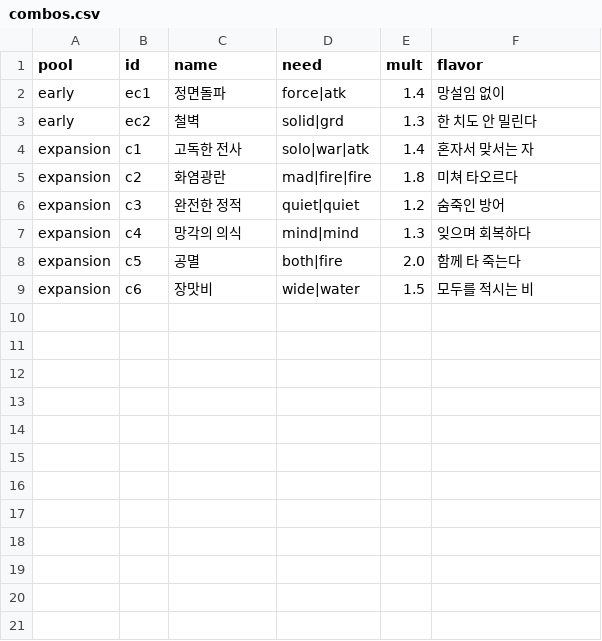
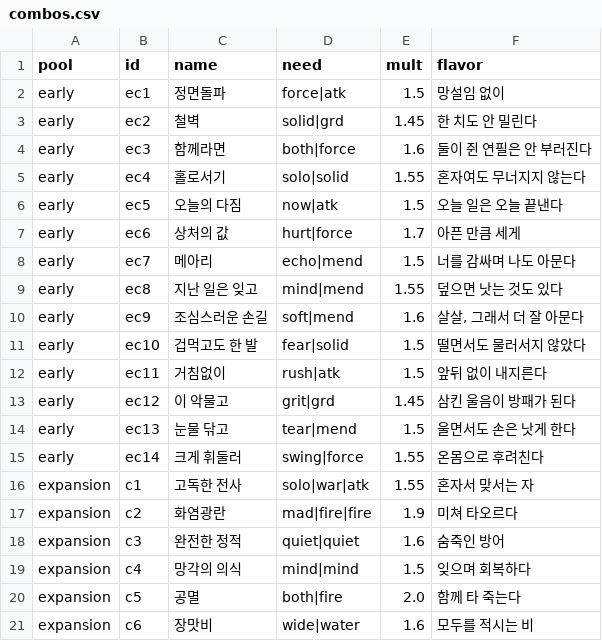
Before and after one commit to Yeop-Git/little_token, a CSV file: src/data/csv/combos.csv, drawn as a sheet.

```diff
--- a/src/data/csv/combos.csv
+++ b/src/data/csv/combos.csv
@@ -1,9 +1,21 @@
 pool,id,name,need,mult,flavor
-early,ec1,"정면돌파",force|atk,1.4,"망설임 없이"
-early,ec2,"철벽",solid|grd,1.3,"한 치도 안 밀린다"
-expansion,c1,"고독한 전사",solo|war|atk,1.4,"혼자서 맞서는 자"
-expansion,c2,"화염광란",mad|fire|fire,1.8,"미쳐 타오르다"
-expansion,c3,"완전한 정적",quiet|quiet,1.2,"숨죽인 방어"
-expansion,c4,"망각의 의식",mind|mind,1.3,"잊으며 회복하다"
+early,ec1,"정면돌파",force|atk,1.5,"망설임 없이"
+early,ec2,"철벽",solid|grd,1.45,"한 치도 안 밀린다"
+early,ec3,"함께라면",both|force,1.6,"둘이 쥔 연필은 안 부러진다"
+early,ec4,"홀로서기",solo|solid,1.55,"혼자여도 무너지지 않는다"
+early,ec5,"오늘의 다짐",now|atk,1.5,"오늘 일은 오늘 끝낸다"
+early,ec6,"상처의 값",hurt|force,1.7,"아픈 만큼 세게"
+early,ec7,"메아리",echo|mend,1.5,"너를 감싸며 나도 아문다"
+early,ec8,"지난 일은 잊고",mind|mend,1.55,"덮으면 낫는 것도 있다"
+early,ec9,"조심스러운 손길",soft|mend,1.6,"살살, 그래서 더 잘 아문다"
+early,ec10,"겁먹고도 한 발",fear|solid,1.5,"떨면서도 물러서지 않았다"
+early,ec11,"거침없이",rush|atk,1.5,"앞뒤 없이 내지른다"
+early,ec12,"이 악물고",grit|grd,1.45,"삼킨 울음이 방패가 된다"
+early,ec13,"눈물 닦고",tear|mend,1.5,"울면서도 손은 낫게 한다"
+early,ec14,"크게 휘둘러",swing|force,1.55,"온몸으로 후려친다"
+expansion,c1,"고독한 전사",solo|war|atk,1.55,"혼자서 맞서는 자"
+expansion,c2,"화염광란",mad|fire|fire,1.9,"미쳐 타오르다"
+expansion,c3,"완전한 정적",quiet|quiet,1.6,"숨죽인 방어"
+expansion,c4,"망각의 의식",mind|mind,1.5,"잊으며 회복하다"
 expansion,c5,"공멸",both|fire,2.0,"함께 타 죽는다"
-expansion,c6,"장맛비",wide|water,1.5,"모두를 적시는 비"
+expansion,c6,"장맛비",wide|water,1.6,"모두를 적시는 비"
```
Also changed, not shown: src/data/csv/words.csv, 16 other files.
